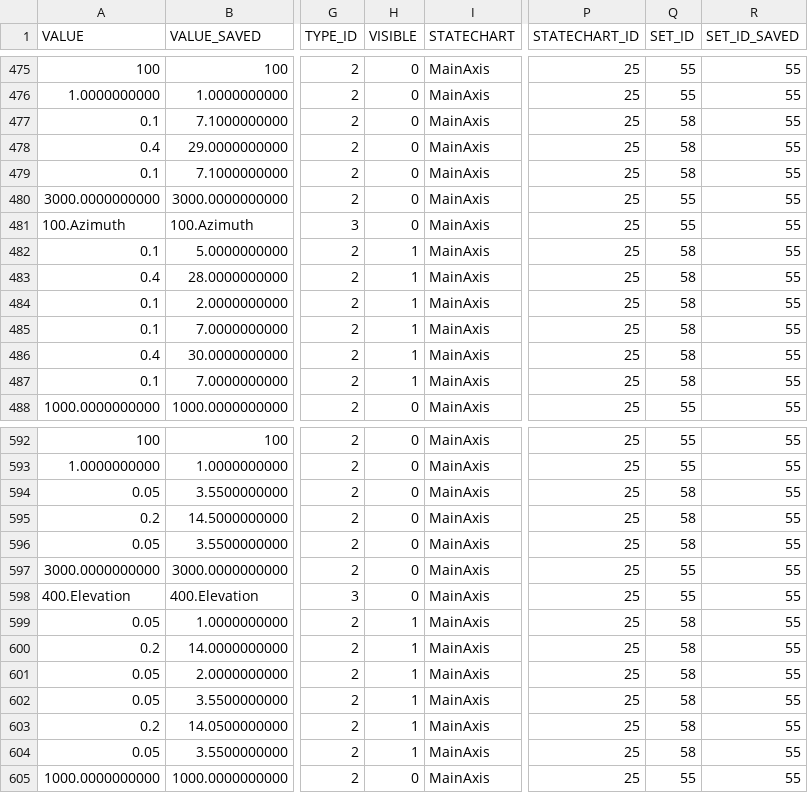
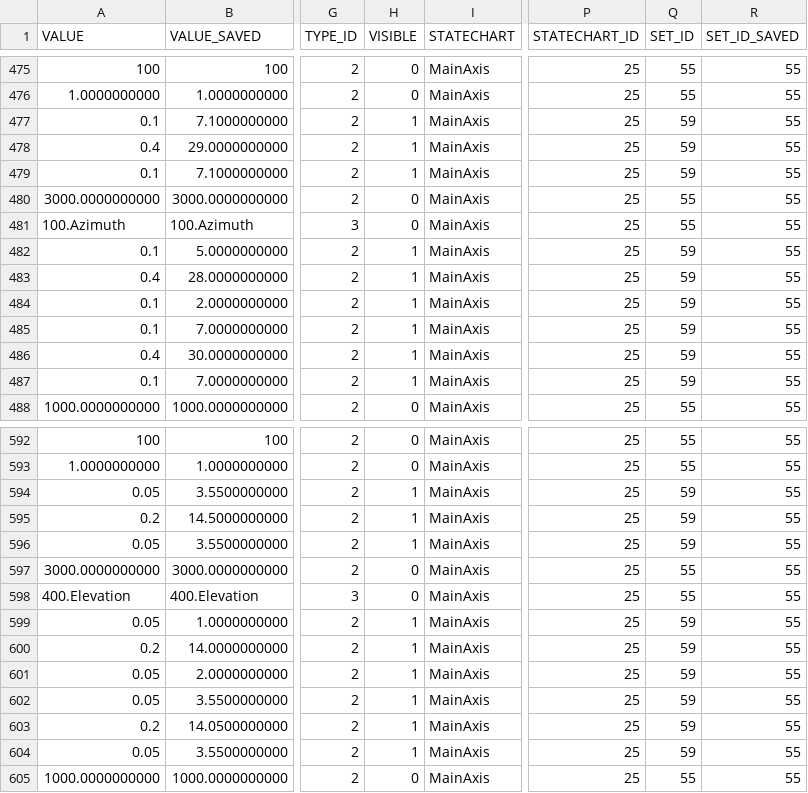
Before and after one commit to lsst-ts/ts_llconfig_mtcs, a CSV file: MTMount/Settings.csv, drawn as a sheet; only a part is shown, gaps mark what is left out; the diff covers the shown part only; the diff names each change by its address in the sheet, - before the commit and + after, or states it on an @@ line.

Commit message:
Files committed automatically by /home/lsst/LSST/mariadb-docker/settingsBackupCommit.sh script.

```diff
--- a/MTMount/Settings.csv
+++ b/MTMount/Settings.csv
-H477:H479 (VISIBLE): 0
+H477:H479 (VISIBLE): 1
-Q477:Q479 (SET_ID): 58
+Q477:Q479 (SET_ID): 59
-Q482:Q487 (SET_ID): 58
+Q482:Q487 (SET_ID): 59
-H594:H596 (VISIBLE): 0
+H594:H596 (VISIBLE): 1
-Q594:Q596 (SET_ID): 58
+Q594:Q596 (SET_ID): 59
-Q599:Q604 (SET_ID): 58
+Q599:Q604 (SET_ID): 59
```
Also changed, not shown: 30 edited cells elsewhere in this file.
